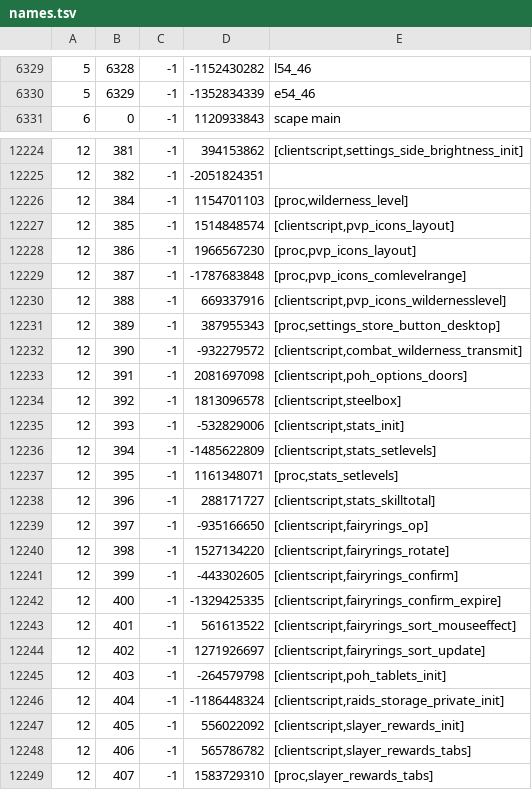
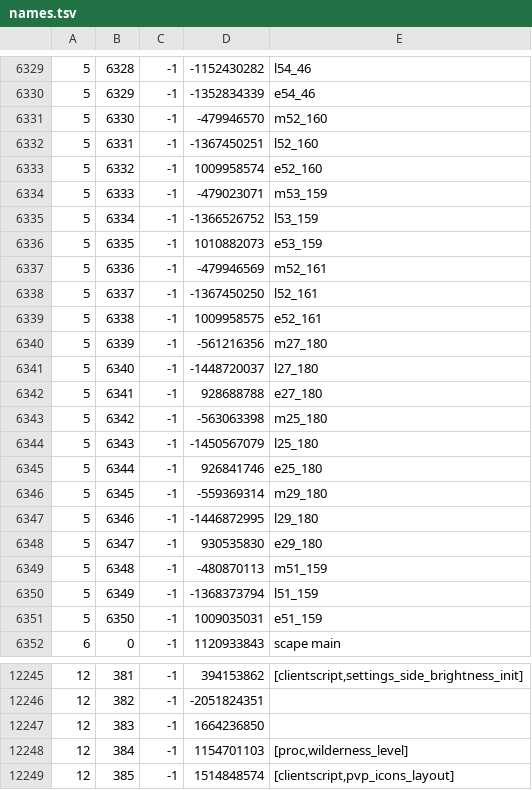
Before and after one commit to Joshua-F/cache-names, a TSV file: names.tsv, drawn as a sheet; only a part is shown, gaps mark what is left out; the shorter side is filled out with more unchanged rows; the diff covers the shown part only.

```diff
--- a/names.tsv
+++ b/names.tsv
@@ -6330,2 +6330,23 @@
 5	6329	-1	-1352834339	e54_46
+5	6330	-1	-479946570	m52_160
+5	6331	-1	-1367450251	l52_160
+5	6332	-1	1009958574	e52_160
+5	6333	-1	-479023071	m53_159
+5	6334	-1	-1366526752	l53_159
+5	6335	-1	1010882073	e53_159
+5	6336	-1	-479946569	m52_161
+5	6337	-1	-1367450250	l52_161
+5	6338	-1	1009958575	e52_161
+5	6339	-1	-561216356	m27_180
+5	6340	-1	-1448720037	l27_180
+5	6341	-1	928688788	e27_180
+5	6342	-1	-563063398	m25_180
+5	6343	-1	-1450567079	l25_180
+5	6344	-1	926841746	e25_180
+5	6345	-1	-559369314	m29_180
+5	6346	-1	-1446872995	l29_180
+5	6347	-1	930535830	e29_180
+5	6348	-1	-480870113	m51_159
+5	6349	-1	-1368373794	l51_159
+5	6350	-1	1009035031	e51_159
 6	0	-1	1120933843	scape main
@@ -12225,2 +12246,3 @@
 12	382	-1	-2051824351	
+12	383	-1	1664236850	
 12	384	-1	1154701103	[proc,wilderness_level]
```
Also changed, not shown: 1 added row elsewhere in this file, name-hashes.tsv.
